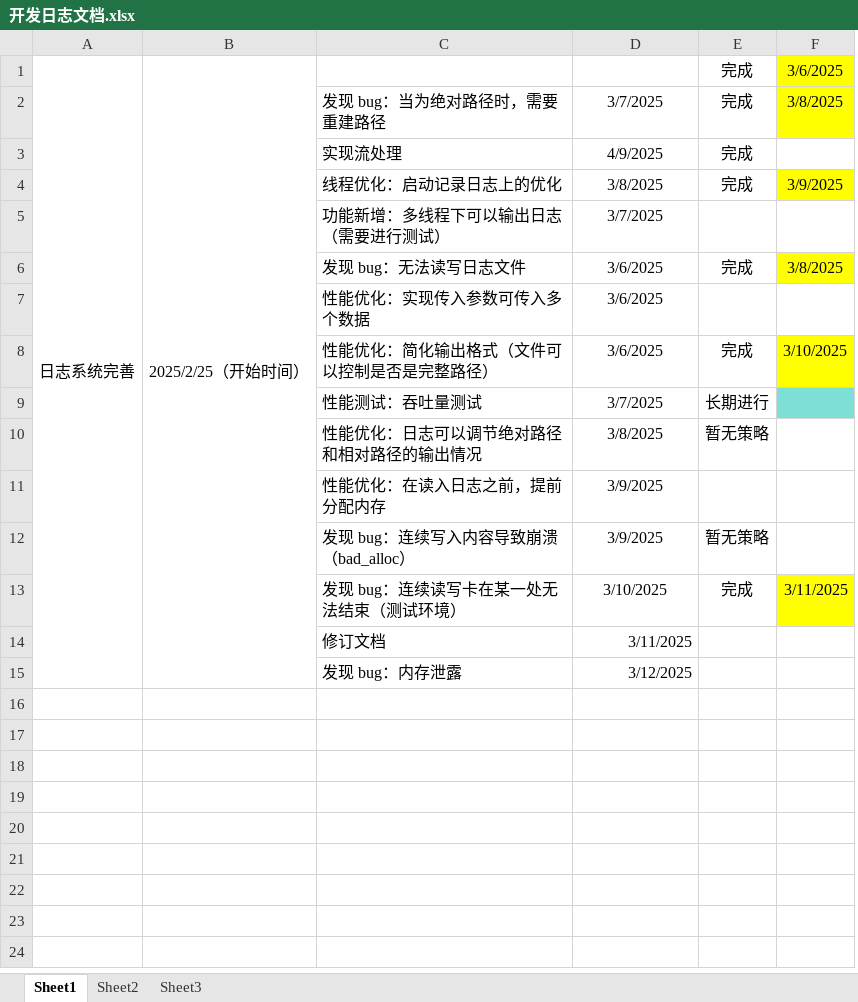
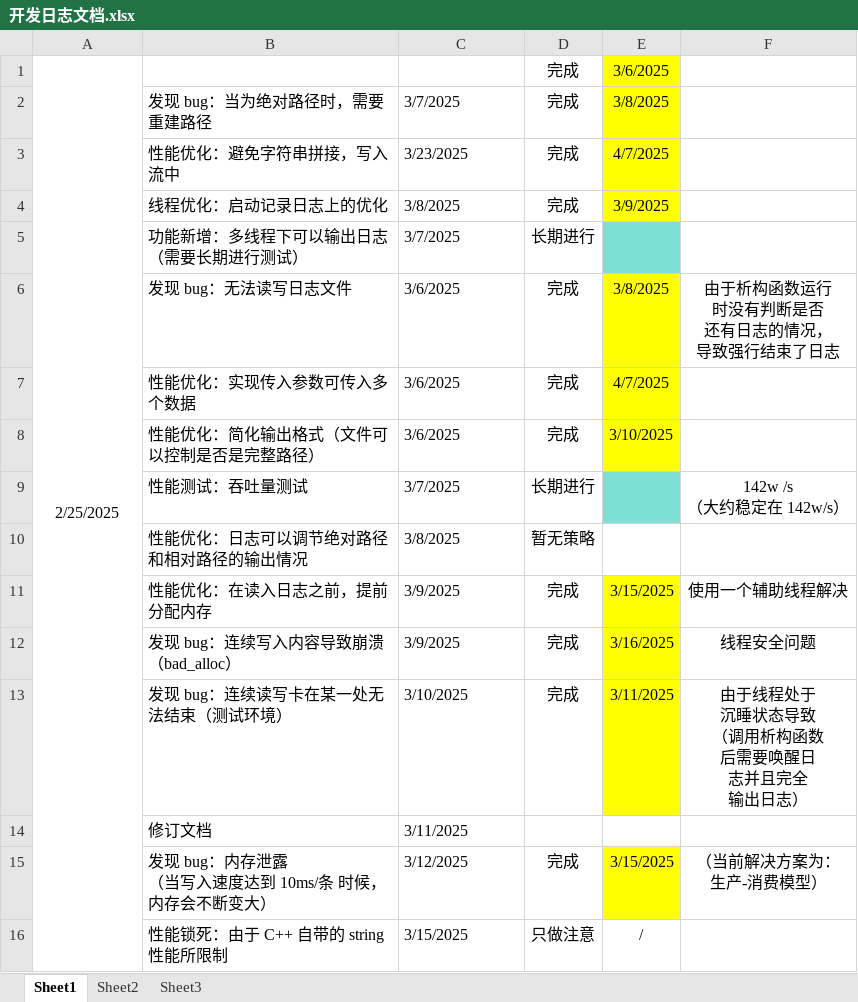
Before and after one commit to Hoemu/wopes, an Excel workbook: doc/draw/开发日志文档.xlsx, sheet Sheet1, drawn as a sheet; values as stored, in another font and other column widths than the file's, no borders; removed rows and columns are numbered as before the commit, all else as after; ↵ is a line break in a cell; the diff names each change by its address in the sheet, - before the commit and + after, or states it on an @@ line.

```diff
--- a/doc/draw/开发日志文档.xlsx (sheet Sheet1)
+++ b/doc/draw/开发日志文档.xlsx (sheet Sheet1)
-column B, row 1: 2025/2/25（开始时间）
+column F, rows 6-13: 由于析构函数运行 ↵ 时没有判断是否 ↵ 还有日志的情况， ↵ 导致强行结束了日志 |  |  | 142w /s ↵ （大约稳定在 142w/s） |  | 使用一个辅助线程解决 | 线程安全问题 | 由于线程处于 ↵ 沉睡状态导致 ↵ （调用析构函数 ↵ 后需要唤醒日 ↵ 志并且完全 ↵ 输出日志）
-A1: 日志系统完善
+A1: 2/25/2025
-C2 alignment: center
+C2 alignment: left
-row 3:  |  | 实现流处理 | 4/9/2025 | 完成
+row 3:  | 性能优化：避免字符串拼接，写入流中 | 3/23/2025 | 完成 | 4/7/2025
-C4:C13 alignment: center
+C4:C13 alignment: left
-B5: 功能新增：多线程下可以输出日志（需要进行测试）
+B5: 功能新增：多线程下可以输出日志（需要长期进行测试）
-D5: (empty)
+D5: 长期进行
-E5 fill: none
+E5 fill: #7DDFD6
-D7: (empty)
+D7: 完成
-E7: (empty)
+E7: 4/7/2025
-E7 fill: none
+E7 fill: #FFFF00
-D11: (empty)
+D11: 完成
-E11: (empty)
+E11: 3/15/2025
-E11:E12 fill: none
+E11:E12 fill: #FFFF00
-D12: 暂无策略
+D12: 完成
-E12: (empty)
+E12: 3/16/2025
-C14 alignment: right
+C14 alignment: left
-row 15:  |  | 发现 bug：内存泄露 | 3/12/2025
+row 15:  | 发现 bug：内存泄露 ↵ （当写入速度达到 10ms/条 时候，内存会不断变大） | 3/12/2025 | 完成 | 3/15/2025 | （当前解决方案为： ↵ 生产-消费模型）
+row 16:  | 性能锁死：由于 C++ 自带的 string 性能所限制 | 3/15/2025 | 只做注意 | /
```
Also changed, not shown: 9 other files.
